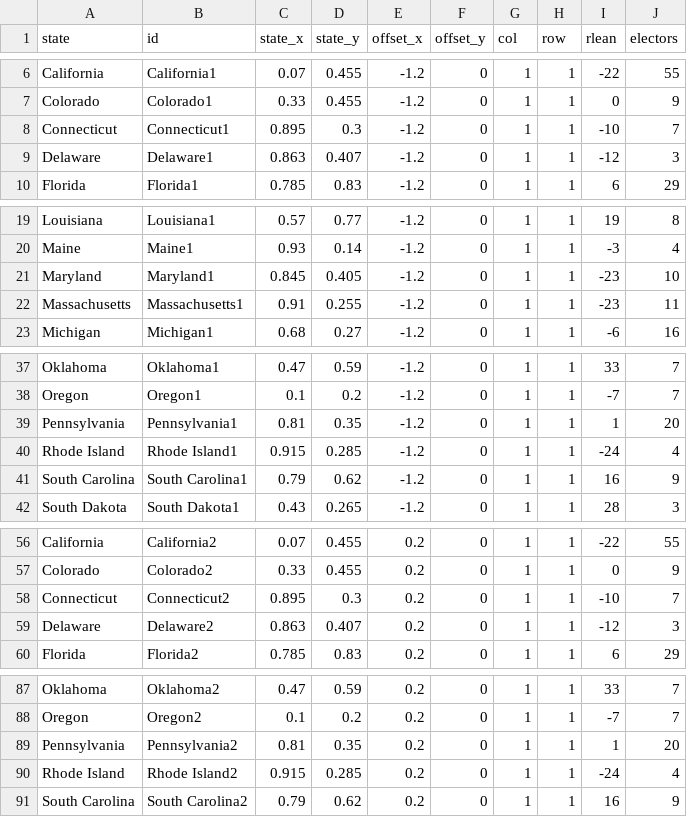
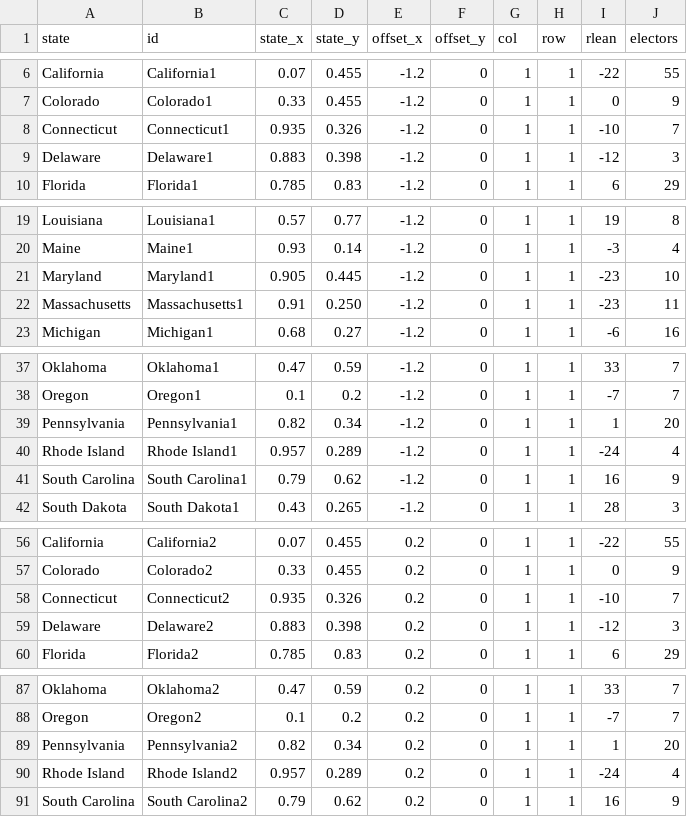
Before and after one commit to wmerrow/wmerrow.github.io, a CSV file: democracy-rigged/data/senate_data.csv, drawn as a sheet; only a part is shown, gaps mark what is left out; the diff covers the shown part only.

```diff
--- a/democracy-rigged/data/senate_data.csv
+++ b/democracy-rigged/data/senate_data.csv
@@ -7,4 +7,4 @@ California,California1,0.07,0.455,-1.2,0,1,1,-22,55
 Colorado,Colorado1,0.33,0.455,-1.2,0,1,1,0,9
-Connecticut,Connecticut1,0.895,0.3,-1.2,0,1,1,-10,7
-Delaware,Delaware1,0.863,0.407,-1.2,0,1,1,-12,3
+Connecticut,Connecticut1,0.935,0.326,-1.2,0,1,1,-10,7
+Delaware,Delaware1,0.883,0.398,-1.2,0,1,1,-12,3
 Florida,Florida1,0.785,0.83,-1.2,0,1,1,6,29
@@ -20,4 +20,4 @@ Louisiana,Louisiana1,0.57,0.77,-1.2,0,1,1,19,8
 Maine,Maine1,0.93,0.14,-1.2,0,1,1,-3,4
-Maryland,Maryland1,0.845,0.405,-1.2,0,1,1,-23,10
-Massachusetts,Massachusetts1,0.91,0.255,-1.2,0,1,1,-23,11
+Maryland,Maryland1,0.905,0.445,-1.2,0,1,1,-23,10
+Massachusetts,Massachusetts1,0.91,0.250,-1.2,0,1,1,-23,11
 Michigan,Michigan1,0.68,0.27,-1.2,0,1,1,-6,16
@@ -38,4 +38,4 @@ Oklahoma,Oklahoma1,0.47,0.59,-1.2,0,1,1,33,7
 Oregon,Oregon1,0.1,0.2,-1.2,0,1,1,-7,7
-Pennsylvania,Pennsylvania1,0.81,0.35,-1.2,0,1,1,1,20
-Rhode Island,Rhode Island1,0.915,0.285,-1.2,0,1,1,-24,4
+Pennsylvania,Pennsylvania1,0.82,0.34,-1.2,0,1,1,1,20
+Rhode Island,Rhode Island1,0.957,0.289,-1.2,0,1,1,-24,4
 South Carolina,South Carolina1,0.79,0.62,-1.2,0,1,1,16,9
@@ -57,4 +57,4 @@ California,California2,0.07,0.455,0.2,0,1,1,-22,55
 Colorado,Colorado2,0.33,0.455,0.2,0,1,1,0,9
-Connecticut,Connecticut2,0.895,0.3,0.2,0,1,1,-10,7
-Delaware,Delaware2,0.863,0.407,0.2,0,1,1,-12,3
+Connecticut,Connecticut2,0.935,0.326,0.2,0,1,1,-10,7
+Delaware,Delaware2,0.883,0.398,0.2,0,1,1,-12,3
 Florida,Florida2,0.785,0.83,0.2,0,1,1,6,29
@@ -88,4 +88,4 @@ Oklahoma,Oklahoma2,0.47,0.59,0.2,0,1,1,33,7
 Oregon,Oregon2,0.1,0.2,0.2,0,1,1,-7,7
-Pennsylvania,Pennsylvania2,0.81,0.35,0.2,0,1,1,1,20
-Rhode Island,Rhode Island2,0.915,0.285,0.2,0,1,1,-24,4
+Pennsylvania,Pennsylvania2,0.82,0.34,0.2,0,1,1,1,20
+Rhode Island,Rhode Island2,0.957,0.289,0.2,0,1,1,-24,4
 South Carolina,South Carolina2,0.79,0.62,0.2,0,1,1,16,9
```
Also changed, not shown: 15 edited cells elsewhere in this file, democracy-rigged/data/house_data.csv, democracy-rigged/data/pres_data.csv, 10 other files.
